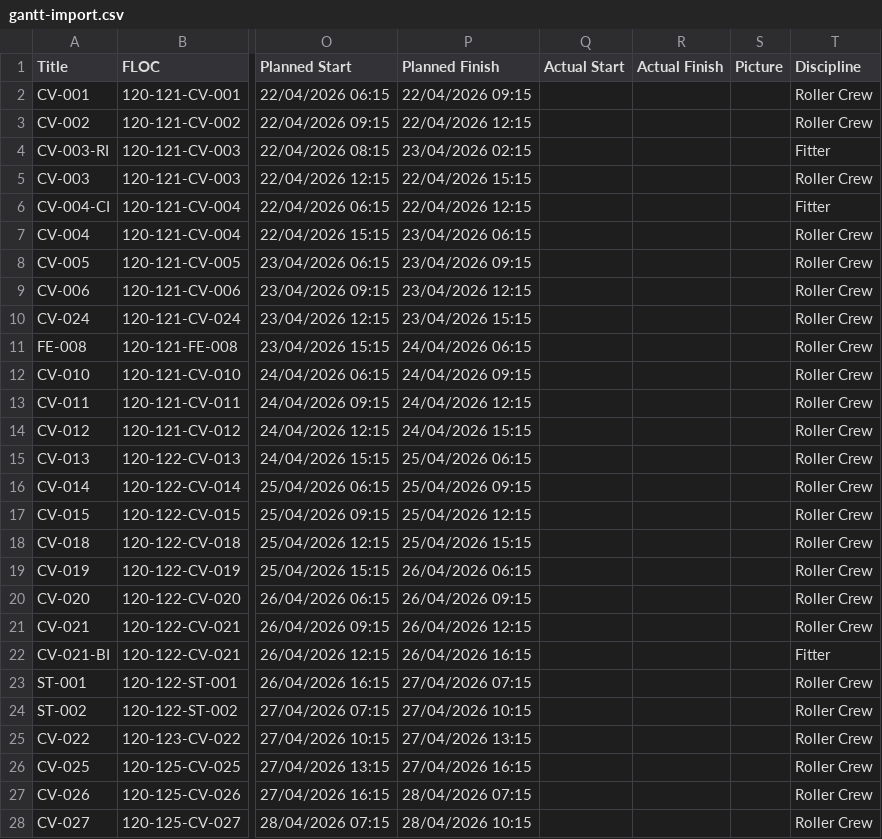
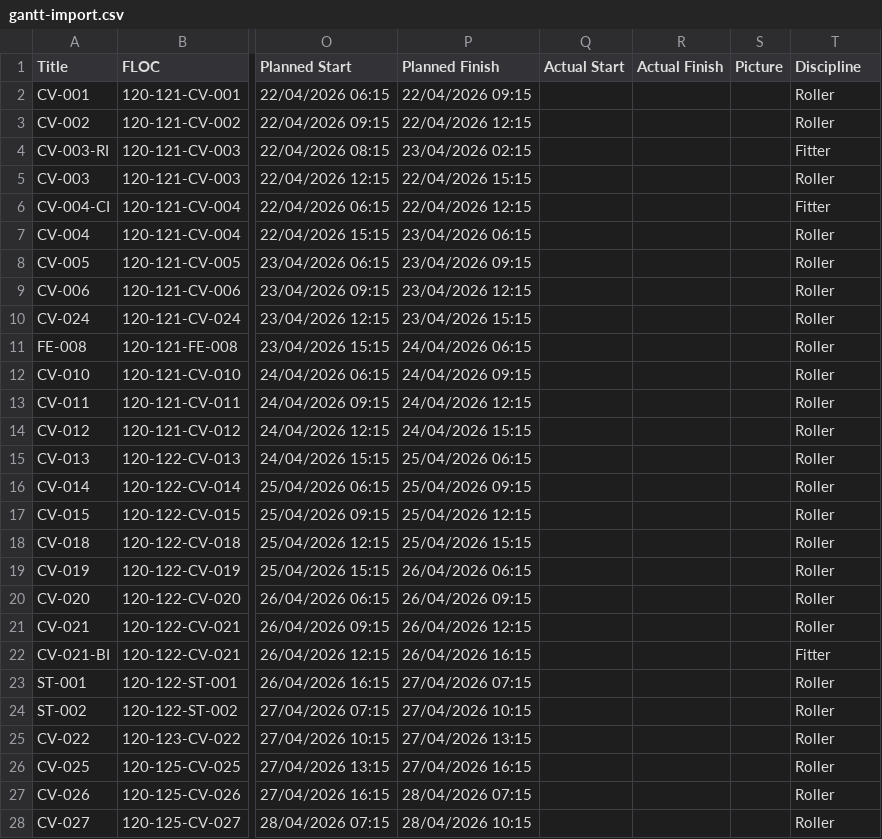
Before and after one commit to N01dea5/Covalent-Mt-Holland---April-2026, a CSV file: gantt-import.csv, drawn as a sheet; only a part is shown, gaps mark what is left out; the diff covers the shown part only; the diff names each change by its address in the sheet, - before the commit and + after, or states it on an @@ line.

```diff
--- a/gantt-import.csv
+++ b/gantt-import.csv
-T2:T3 (Discipline): Roller Crew
+T2:T3 (Discipline): Roller
-T5 (Discipline): Roller Crew
+T5 (Discipline): Roller
-T7:T21 (Discipline): Roller Crew
+T7:T21 (Discipline): Roller
-T23:T28 (Discipline): Roller Crew
+T23:T28 (Discipline): Roller
```
Also changed, not shown: 1 edited cell elsewhere in this file.
